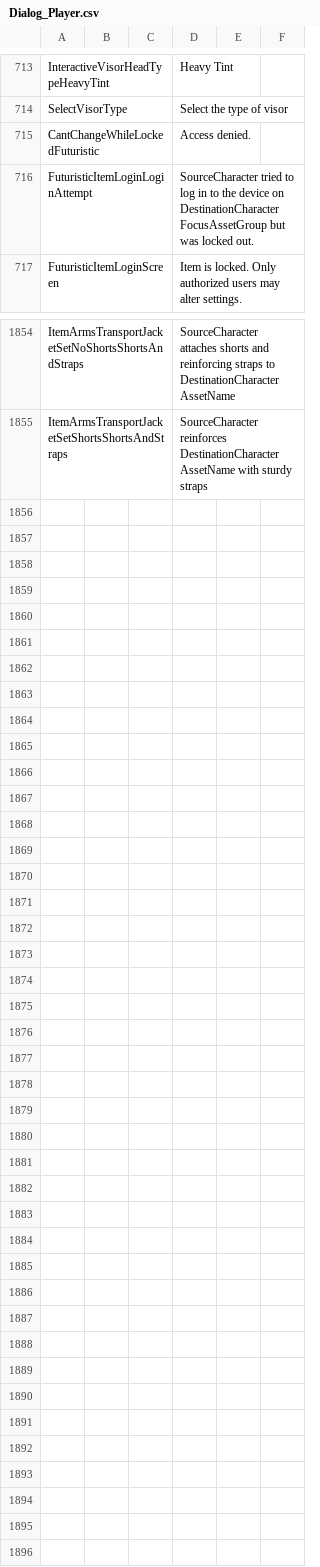
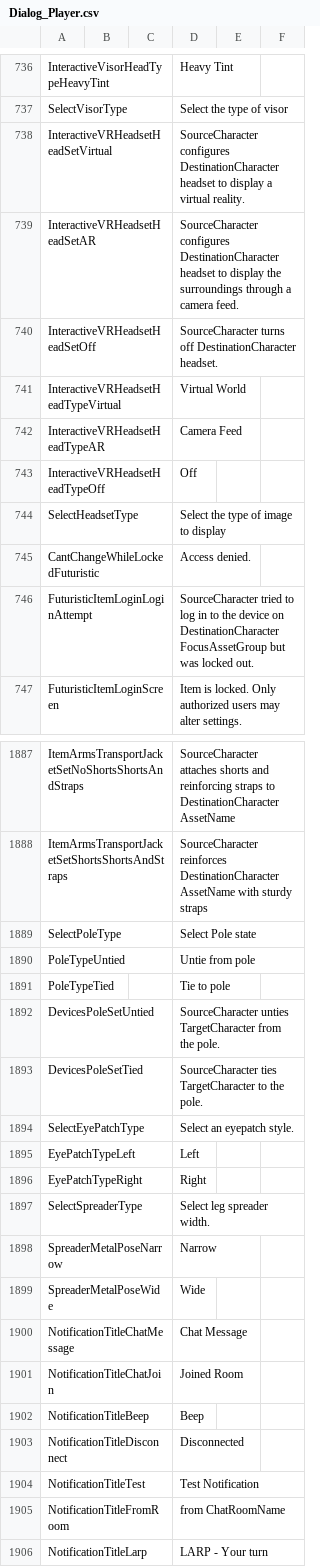
Before and after one commit to Dutchie322/bclub-tools, a CSV file: src/assets/Dialog_Player.csv, drawn as a sheet; only a part is shown, gaps mark what is left out; the diff covers the shown part only.

```diff
--- a/src/assets/Dialog_Player.csv
+++ b/src/assets/Dialog_Player.csv
@@ -714,2 +737,9 @@ InteractiveVisorHeadTypeHeavyTint,,,Heavy Tint,,
 SelectVisorType,,,Select the type of visor,,
+InteractiveVRHeadsetHeadSetVirtual,,,SourceCharacter configures DestinationCharacter headset to display a virtual reality.,,
+InteractiveVRHeadsetHeadSetAR,,,SourceCharacter configures DestinationCharacter headset to display the surroundings through a camera feed.,,
+InteractiveVRHeadsetHeadSetOff,,,SourceCharacter turns off DestinationCharacter headset.,,
+InteractiveVRHeadsetHeadTypeVirtual,,,Virtual World,,
+InteractiveVRHeadsetHeadTypeAR,,,Camera Feed,,
+InteractiveVRHeadsetHeadTypeOff,,,Off,,
+SelectHeadsetType,,,Select the type of image to display,,
 CantChangeWhileLockedFuturistic,,,Access denied.,,
@@ -1855 +1888,19 @@ ItemArmsTransportJacketSetNoShortsShortsAndStraps,,,SourceCharacter attaches sho
 ItemArmsTransportJacketSetShortsShortsAndStraps,,,SourceCharacter reinforces DestinationCharacter AssetName with sturdy straps,,
+SelectPoleType,,,Select Pole state,,
+PoleTypeUntied,,,Untie from pole,,
+PoleTypeTied,,,Tie to pole,,
+DevicesPoleSetUntied,,,SourceCharacter unties TargetCharacter from the pole.,,
+DevicesPoleSetTied,,,SourceCharacter ties TargetCharacter to the pole.,,
+SelectEyePatchType,,,Select an eyepatch style.
+EyePatchTypeLeft,,,Left,,
+EyePatchTypeRight,,,Right,,
+SelectSpreaderType,,,Select leg spreader width.,,
+SpreaderMetalPoseNarrow,,,Narrow,,
+SpreaderMetalPoseWide,,,Wide,,
+NotificationTitleChatMessage,,,Chat Message,,
+NotificationTitleChatJoin,,,Joined Room,,
+NotificationTitleBeep,,,Beep,,
+NotificationTitleDisconnect,,,Disconnected,,
+NotificationTitleTest,,,Test Notification,,
+NotificationTitleFromRoom,,, from ChatRoomName,,
+NotificationTitleLarp,,,LARP - Your turn,,
```
Also changed, not shown: 35 added rows, 9 removed rows and 14 edited cells elsewhere in this file, src/assets/Female3DCG.csv.
